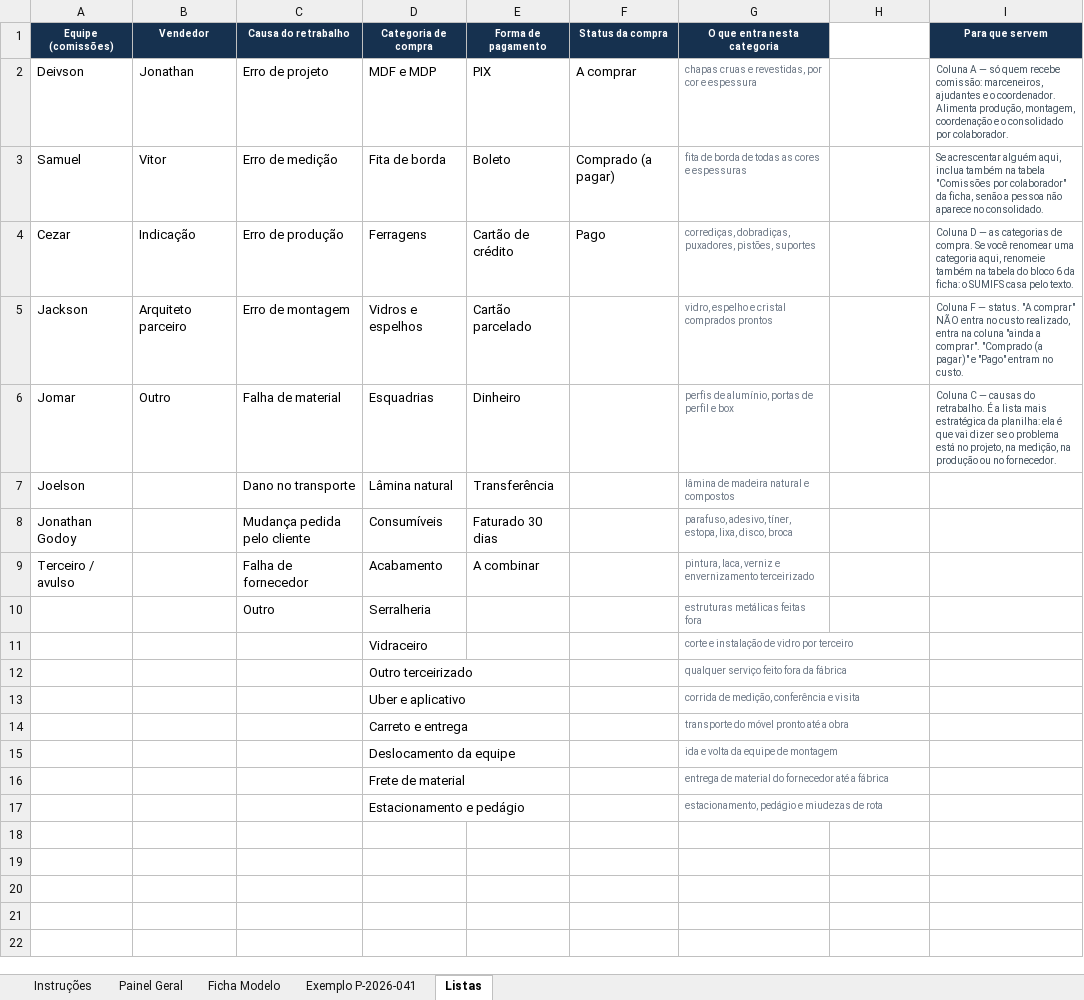
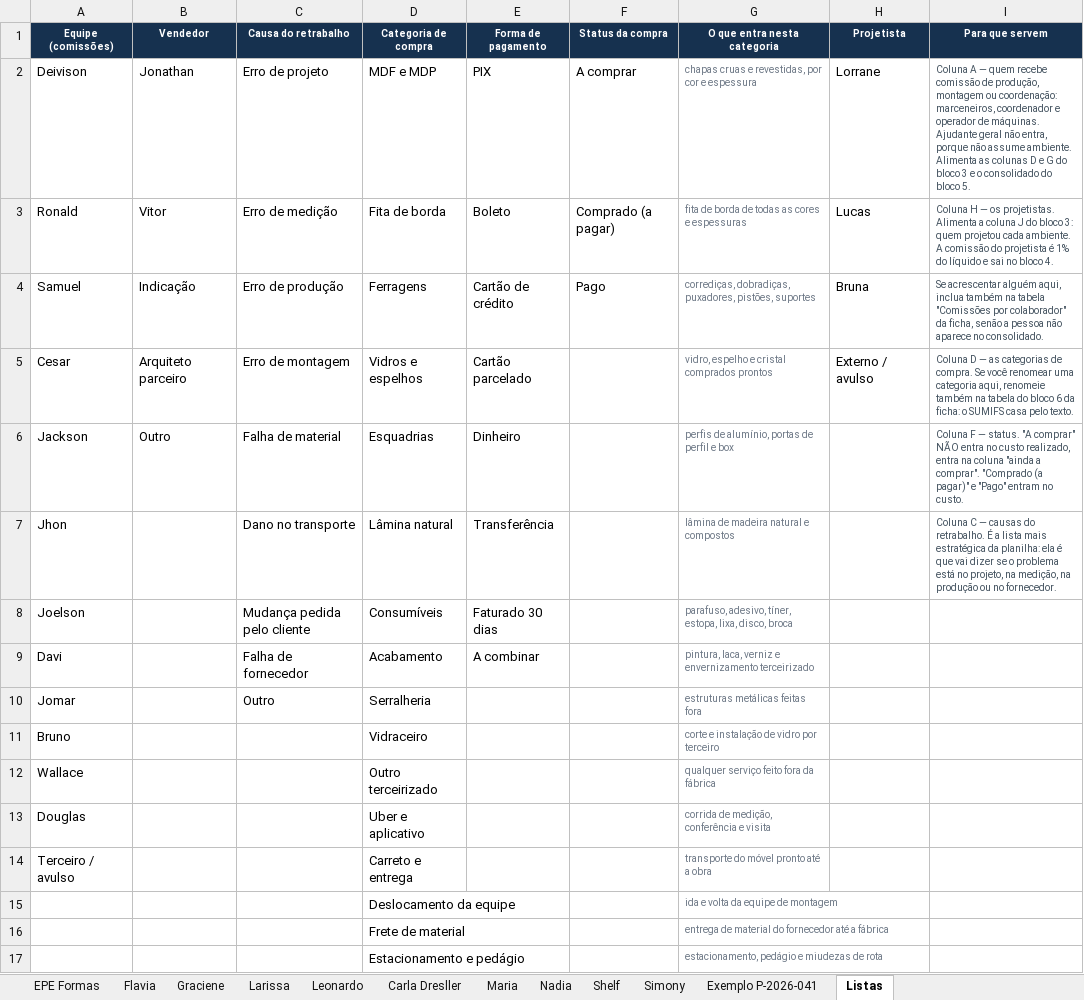
Before and after one commit to valvicmarcenaria-web/valvicorcamentista, an Excel workbook: painel/planilhas/Valvic_Custo_por_Projeto.xlsx, sheet Listas, drawn as a sheet; values as stored, in another font and other column widths than the file's, no borders; the diff names each change by its address in the sheet, - before the commit and + after, or states it on an @@ line.

```diff
--- a/painel/planilhas/Valvic_Custo_por_Projeto.xlsx (sheet Listas)
+++ b/painel/planilhas/Valvic_Custo_por_Projeto.xlsx (sheet Listas)
+sheet tab: EPE Formas
+sheet tab: Flavia
+sheet tab: Graciene
+sheet tab: Larissa
+sheet tab: Leonardo
+sheet tab: Carla Dresller
+sheet tab: Maria
+sheet tab: Nadia
+sheet tab: Shelf
+sheet tab: Simony
-H1: (empty)
+H1: Projetista
-H1 fill: none
+H1 fill: #16314F
-A2 (Equipe (comissões)): Deivson
+A2 (Equipe (comissões)): Deivison
-H2 (Projetista): (empty)
+H2 (Projetista): Lorrane
-I2 (Para que servem): …A — só quem recebe comissão: marceneiros, ajudantes e o coordenador. Alimenta produção, montagem, coordenação e o consolidado por colaborador.
+I2 (Para que servem): …A — quem recebe comissão de produção, montagem ou coordenação: marceneiros, coordenador e operador de máquinas. Ajudante geral não entra, porque não assume ambiente. Alimenta as colunas D e G do bloco 3 e o consolidado do bloco 5.
-A3 (Equipe (comissões)): Samuel
+A3 (Equipe (comissões)): Ronald
-H3 (Projetista): (empty)
+H3 (Projetista): Lucas
-I3 (Para que servem): Se acrescentar alguém aqui, inclua também na tabela "Comissões por colaborador" da ficha, senão a pessoa não aparece no consolidado.
+I3 (Para que servem): Coluna H — os projetistas. Alimenta a coluna J do bloco 3: quem projetou cada ambiente. A comissão do projetista é 1% do líquido e sai no bloco 4.
-A4 (Equipe (comissões)): Cezar
+A4 (Equipe (comissões)): Samuel
-H4 (Projetista): (empty)
+H4 (Projetista): Bruna
-I4 (Para que servem): Coluna D — as categorias de compra. Se você renomear uma categoria aqui, renomeie também na tabela do bloco 6 da ficha: o SUMIFS casa pelo texto.
+I4 (Para que servem): Se acrescentar alguém aqui, inclua também na tabela "Comissões por colaborador" da ficha, senão a pessoa não aparece no consolidado.
-A5 (Equipe (comissões)): Jackson
+A5 (Equipe (comissões)): Cesar
-H5 (Projetista): (empty)
+H5 (Projetista): Externo / avulso
-I5 (Para que servem): Coluna F — status. "A comprar" NÃO entra no custo realizado, entra na coluna "ainda a comprar". "Comprado (a pagar)" e "Pago" entram no custo.
+I5 (Para que servem): Coluna D — as categorias de compra. Se você renomear uma categoria aqui, renomeie também na tabela do bloco 6 da ficha: o SUMIFS casa pelo texto.
-A6 (Equipe (comissões)): Jomar
+A6 (Equipe (comissões)): Jackson
-I6 (Para que servem): Coluna C — causas do retrabalho. É a lista mais estratégica da planilha: ela é que vai dizer se o problema está no projeto, na medição, na produção ou no fornecedor.
+I6 (Para que servem): Coluna F — status. "A comprar" NÃO entra no custo realizado, entra na coluna "ainda a comprar". "Comprado (a pagar)" e "Pago" entram no custo.
-A7 (Equipe (comissões)): Joelson
+A7 (Equipe (comissões)): Jhon
-I7 (Para que servem): (empty)
+I7 (Para que servem): Coluna C — causas do retrabalho. É a lista mais estratégica da planilha: ela é que vai dizer se o problema está no projeto, na medição, na produção ou no fornecedor.
-A8 (Equipe (comissões)): Jonathan Godoy
+A8 (Equipe (comissões)): Joelson
-A9 (Equipe (comissões)): Terceiro / avulso
+A9 (Equipe (comissões)): Davi
-A10 (Equipe (comissões)): (empty)
+A10 (Equipe (comissões)): Jomar
-A11 (Equipe (comissões)): (empty)
+A11 (Equipe (comissões)): Bruno
-A12 (Equipe (comissões)): (empty)
+A12 (Equipe (comissões)): Wallace
-A13 (Equipe (comissões)): (empty)
+A13 (Equipe (comissões)): Douglas
-A14 (Equipe (comissões)): (empty)
+A14 (Equipe (comissões)): Terceiro / avulso
```
Also changed, not shown: sheet Exemplo P-2026-041, sheet Ficha Modelo, sheet Painel Geral, sheet Instruções, other sheet tabs, charts or pictures, 7 other files.
